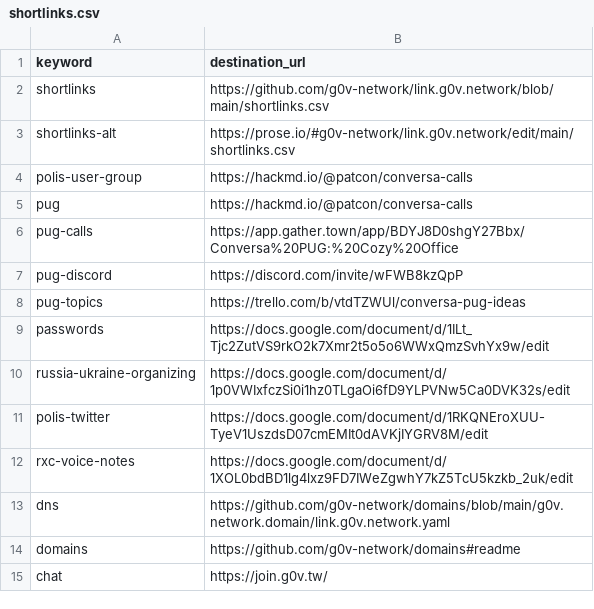
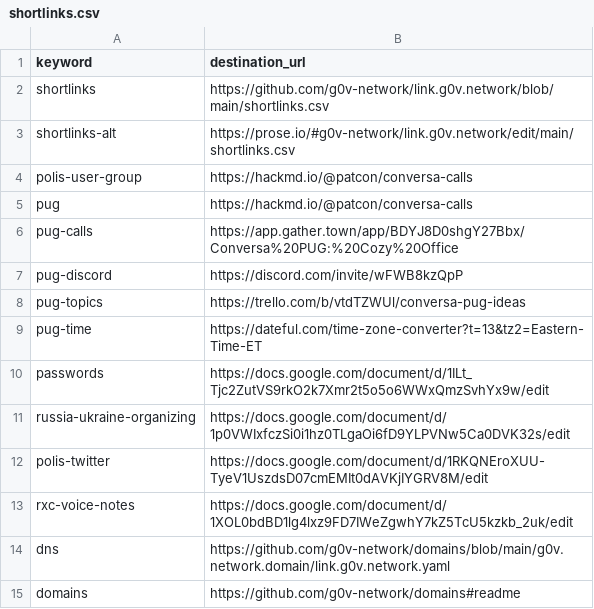
Before and after one commit to g0v-network/link.g0v.network, a CSV file: shortlinks.csv, drawn as a sheet; only a part is shown; the shorter side is filled out with more unchanged rows.

Commit message:
Added a shortlink for /pug-time timezone conversion.

```diff
--- a/shortlinks.csv
+++ b/shortlinks.csv
@@ -8,2 +8,3 @@ pug-discord,https://discord.com/invite/wFWB8kzQpP
 pug-topics,https://trello.com/b/vtdTZWUl/conversa-pug-ideas
+pug-time,https://dateful.com/time-zone-converter?t=13&tz2=Eastern-Time-ET
 passwords,https://docs.google.com/document/d/1ILt_Tjc2ZutVS9rkO2k7Xmr2t5o5o6WWxQmzSvhYx9w/edit
```
